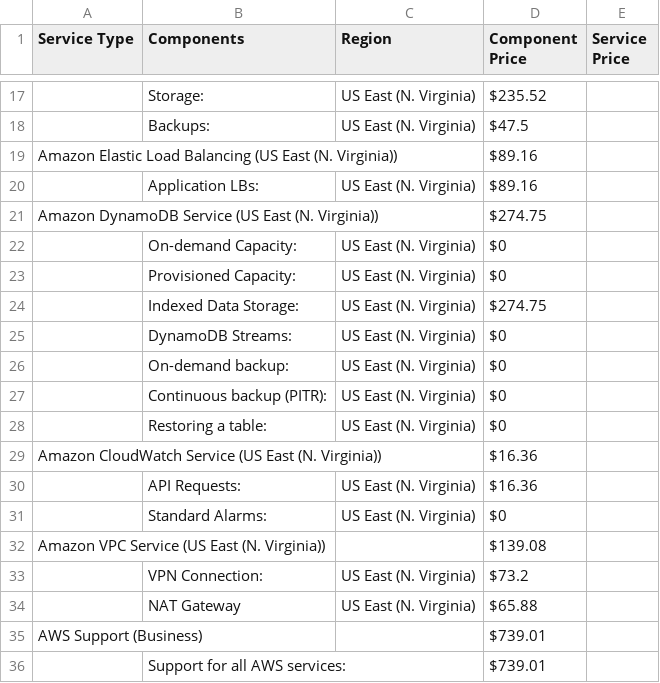
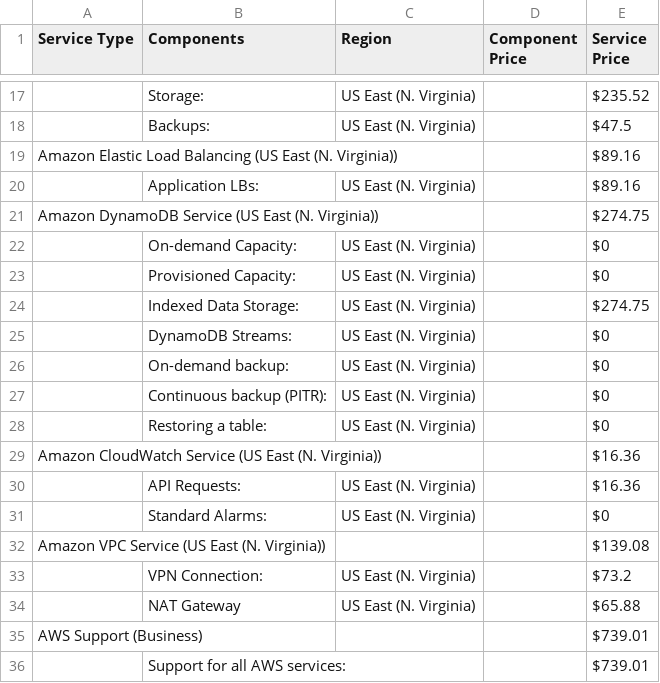
Before and after one commit to herrera-luis/cloud_architect_resources, a CSV file: Design for Performance and Scalability/Estimate Costs/Initial_Cost_Estimate.csv, drawn as a sheet; only a part is shown, gaps mark what is left out; removed rows and columns are numbered as before the commit, all else as after; the diff covers the shown part only; the diff names each change by its address in the sheet, - before the commit and + after, or states it on an @@ line.

```diff
--- a/Design for Performance and Scalability/Estimate Costs/Initial_Cost_Estimate.csv
+++ b/Design for Performance and Scalability/Estimate Costs/Initial_Cost_Estimate.csv
-D17 (Component Price): $235.52
+D17 (Component Price): (empty)
-E17 (Service Price): (empty)
+E17 (Service Price): $235.52
-D18 (Component Price): $47.5
+D18 (Component Price): (empty)
-E18 (Service Price): (empty)
+E18 (Service Price): $47.5
-row 19: Amazon Elastic Load Balancing (US East (N. Virginia)) |  |  | $89.16
+row 19: Amazon Elastic Load Balancing (US East (N. Virginia)) |  |  |  | $89.16
-D20 (Component Price): $89.16
+D20 (Component Price): (empty)
-E20 (Service Price): (empty)
+E20 (Service Price): $89.16
-row 21: Amazon DynamoDB Service (US East (N. Virginia)) |  |  | $274.75
+row 21: Amazon DynamoDB Service (US East (N. Virginia)) |  |  |  | $274.75
-D22:D23 (Component Price): $0
+D22:D23 (Component Price): (empty)
-E22:E23 (Service Price): (empty)
+E22:E23 (Service Price): $0
-D24 (Component Price): $274.75
+D24 (Component Price): (empty)
-E24 (Service Price): (empty)
+E24 (Service Price): $274.75
-D25:D28 (Component Price): $0
+D25:D28 (Component Price): (empty)
-E25:E28 (Service Price): (empty)
+E25:E28 (Service Price): $0
-row 29: Amazon CloudWatch Service (US East (N. Virginia)) |  |  | $16.36
+row 29: Amazon CloudWatch Service (US East (N. Virginia)) |  |  |  | $16.36
-D30 (Component Price): $16.36
+D30 (Component Price): (empty)
-E30 (Service Price): (empty)
+E30 (Service Price): $16.36
-D31 (Component Price): $0
+D31 (Component Price): (empty)
-E31 (Service Price): (empty)
+E31 (Service Price): $0
-row 32: Amazon VPC Service (US East (N. Virginia)) |  |  | $139.08
+row 32: Amazon VPC Service (US East (N. Virginia)) |  |  |  | $139.08
-D33 (Component Price): $73.2
+D33 (Component Price): (empty)
-E33 (Service Price): (empty)
+E33 (Service Price): $73.2
-D34 (Component Price): $65.88
+D34 (Component Price): (empty)
-E34 (Service Price): (empty)
+E34 (Service Price): $65.88
-row 35: AWS Support (Business) |  |  | $739.01
+row 35: AWS Support (Business) |  |  |  | $739.01
-D36 (Component Price): $739.01
+D36 (Component Price): (empty)
-E36 (Service Price): (empty)
+E36 (Service Price): $739.01
```
Also changed, not shown: 6 added rows, 6 removed rows and 22 edited cells elsewhere in this file.
